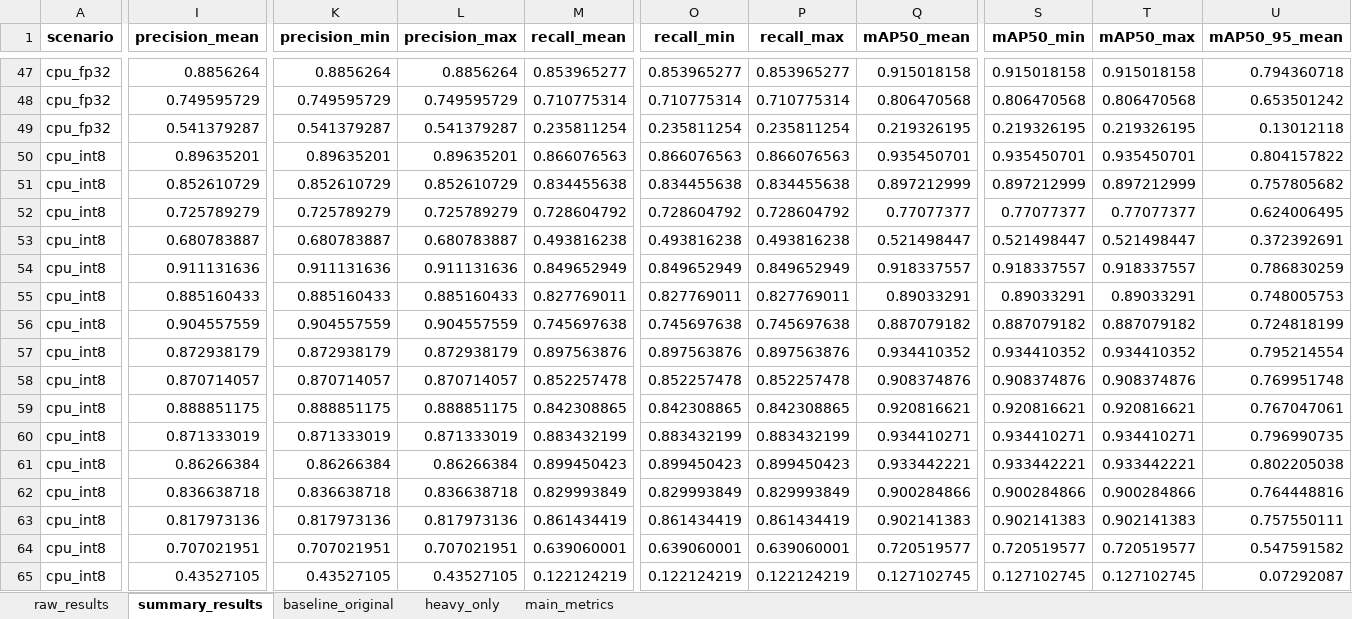
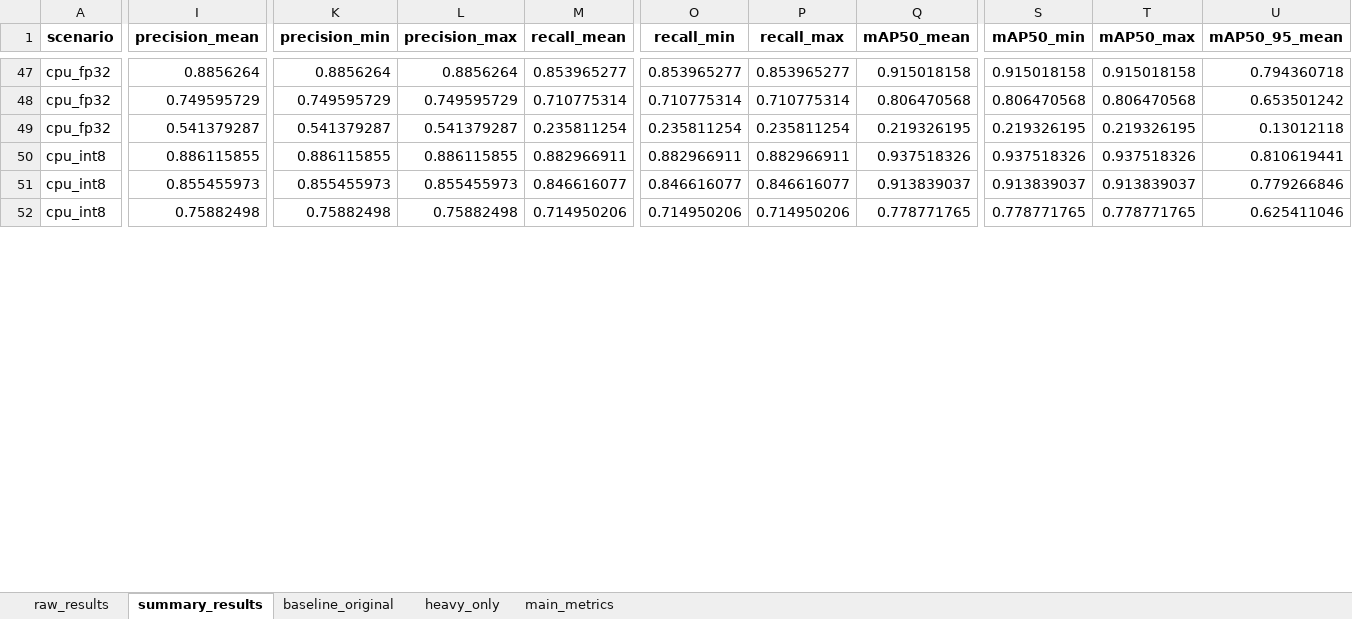
Before and after one commit to gabrieldaim/QuantVisionBench, an Excel workbook: reports/_comparative_4_scenarios/comparative_report_4_scenarios.xlsx, sheet summary_results, drawn as a sheet; only a part is shown, gaps mark what is left out; values as stored, in another font and other column widths than the file's, no borders; removed rows and columns are numbered as before the commit, all else as after; rows hold the shown columns only; the diff covers the shown part only; the diff names each change by its address in the sheet, - before the commit and + after, or states it on an @@ line.

```diff
--- a/reports/_comparative_4_scenarios/comparative_report_4_scenarios.xlsx (sheet summary_results)
+++ b/reports/_comparative_4_scenarios/comparative_report_4_scenarios.xlsx (sheet summary_results)
-I50 (precision_mean): 0.89635201
+I50 (precision_mean): 0.886115855
-K50 (precision_min): 0.89635201
+K50 (precision_min): 0.886115855
-L50 (precision_max): 0.89635201
+L50 (precision_max): 0.886115855
-M50 (recall_mean): 0.866076563
+M50 (recall_mean): 0.882966911
-O50 (recall_min): 0.866076563
+O50 (recall_min): 0.882966911
-P50 (recall_max): 0.866076563
+P50 (recall_max): 0.882966911
-Q50 (mAP50_mean): 0.935450701
+Q50 (mAP50_mean): 0.937518326
-S50 (mAP50_min): 0.935450701
+S50 (mAP50_min): 0.937518326
-T50 (mAP50_max): 0.935450701
+T50 (mAP50_max): 0.937518326
-U50 (mAP50_95_mean): 0.804157822
+U50 (mAP50_95_mean): 0.810619441
-row 51: cpu_int8 | 0.852610729 | 0.852610729 | 0.852610729 | 0.834455638 | 0.834455638 | 0.834455638 | 0.897212999 | 0.897212999 | 0.897212999 | 0.757805682
-row 52: cpu_int8 | 0.725789279 | 0.725789279 | 0.725789279 | 0.728604792 | 0.728604792 | 0.728604792 | 0.77077377 | 0.77077377 | 0.77077377 | 0.624006495
-row 53: cpu_int8 | 0.680783887 | 0.680783887 | 0.680783887 | 0.493816238 | 0.493816238 | 0.493816238 | 0.521498447 | 0.521498447 | 0.521498447 | 0.372392691
-row 54: cpu_int8 | 0.911131636 | 0.911131636 | 0.911131636 | 0.849652949 | 0.849652949 | 0.849652949 | 0.918337557 | 0.918337557 | 0.918337557 | 0.786830259
-row 55: cpu_int8 | 0.885160433 | 0.885160433 | 0.885160433 | 0.827769011 | 0.827769011 | 0.827769011 | 0.89033291 | 0.89033291 | 0.89033291 | 0.748005753
-row 56: cpu_int8 | 0.904557559 | 0.904557559 | 0.904557559 | 0.745697638 | 0.745697638 | 0.745697638 | 0.887079182 | 0.887079182 | 0.887079182 | 0.724818199
-row 57: cpu_int8 | 0.872938179 | 0.872938179 | 0.872938179 | 0.897563876 | 0.897563876 | 0.897563876 | 0.934410352 | 0.934410352 | 0.934410352 | 0.795214554
-row 58: cpu_int8 | 0.870714057 | 0.870714057 | 0.870714057 | 0.852257478 | 0.852257478 | 0.852257478 | 0.908374876 | 0.908374876 | 0.908374876 | 0.769951748
-row 59: cpu_int8 | 0.888851175 | 0.888851175 | 0.888851175 | 0.842308865 | 0.842308865 | 0.842308865 | 0.920816621 | 0.920816621 | 0.920816621 | 0.767047061
-row 60: cpu_int8 | 0.871333019 | 0.871333019 | 0.871333019 | 0.883432199 | 0.883432199 | 0.883432199 | 0.934410271 | 0.934410271 | 0.934410271 | 0.796990735
-row 61: cpu_int8 | 0.86266384 | 0.86266384 | 0.86266384 | 0.899450423 | 0.899450423 | 0.899450423 | 0.933442221 | 0.933442221 | 0.933442221 | 0.802205038
-row 62: cpu_int8 | 0.836638718 | 0.836638718 | 0.836638718 | 0.829993849 | 0.829993849 | 0.829993849 | 0.900284866 | 0.900284866 | 0.900284866 | 0.764448816
-row 63: cpu_int8 | 0.817973136 | 0.817973136 | 0.817973136 | 0.861434419 | 0.861434419 | 0.861434419 | 0.902141383 | 0.902141383 | 0.902141383 | 0.757550111
-row 64: cpu_int8 | 0.707021951 | 0.707021951 | 0.707021951 | 0.639060001 | 0.639060001 | 0.639060001 | 0.720519577 | 0.720519577 | 0.720519577 | 0.547591582
-row 65: cpu_int8 | 0.43527105 | 0.43527105 | 0.43527105 | 0.122124219 | 0.122124219 | 0.122124219 | 0.127102745 | 0.127102745 | 0.127102745 | 0.07292087
+row 51: cpu_int8 | 0.855455973 | 0.855455973 | 0.855455973 | 0.846616077 | 0.846616077 | 0.846616077 | 0.913839037 | 0.913839037 | 0.913839037 | 0.779266846
+row 52: cpu_int8 | 0.75882498 | 0.75882498 | 0.75882498 | 0.714950206 | 0.714950206 | 0.714950206 | 0.778771765 | 0.778771765 | 0.778771765 | 0.625411046
```
Also changed, not shown: 13 added rows and 30 edited cells elsewhere in this sheet, sheet heavy_only, sheet raw_results, sheet main_metrics, sheet baseline_original, reports/cpu_int8/summary/summary_results.xlsx, reports/cpu_int8/summary_results.xlsx, 20 other files.
